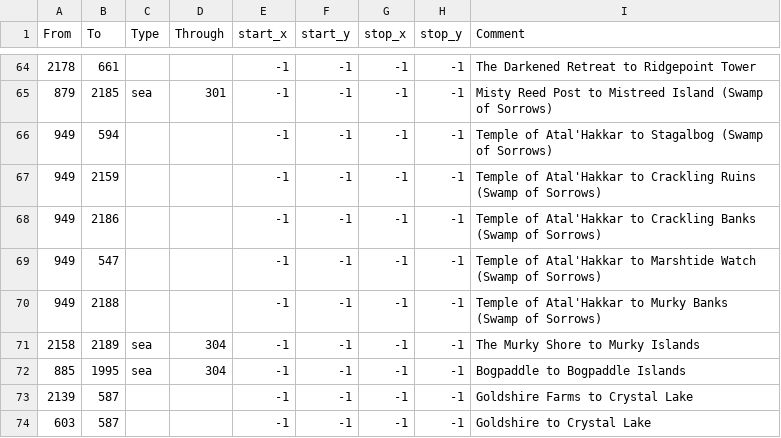
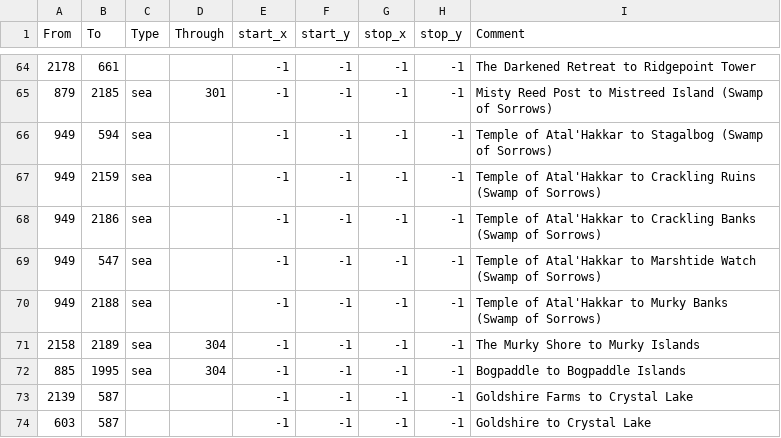
Before and after one commit to dogabeey/WWU, a CSV file: map/adjacencies.csv, drawn as a sheet; only a part is shown, gaps mark what is left out.

```diff
--- a/map/adjacencies.csv
+++ b/map/adjacencies.csv
@@ -65,7 +65,7 @@ From;To;Type;Through;start_x;start_y;stop_x;stop_y;Comment
 879;2185;sea;301;-1;-1;-1;-1;Misty Reed Post to Mistreed Island (Swamp of Sorrows)
-949;594;;;-1;-1;-1;-1;Temple of Atal'Hakkar to Stagalbog  (Swamp of Sorrows)
-949;2159;;;-1;-1;-1;-1;Temple of Atal'Hakkar to Crackling Ruins  (Swamp of Sorrows)
-949;2186;;;-1;-1;-1;-1;Temple of Atal'Hakkar to Crackling Banks (Swamp of Sorrows)
-949;547;;;-1;-1;-1;-1;Temple of Atal'Hakkar to Marshtide Watch (Swamp of Sorrows)
-949;2188;;;-1;-1;-1;-1;Temple of Atal'Hakkar to Murky Banks (Swamp of Sorrows)
+949;594;sea;;-1;-1;-1;-1;Temple of Atal'Hakkar to Stagalbog  (Swamp of Sorrows)
+949;2159;sea;;-1;-1;-1;-1;Temple of Atal'Hakkar to Crackling Ruins  (Swamp of Sorrows)
+949;2186;sea;;-1;-1;-1;-1;Temple of Atal'Hakkar to Crackling Banks (Swamp of Sorrows)
+949;547;sea;;-1;-1;-1;-1;Temple of Atal'Hakkar to Marshtide Watch (Swamp of Sorrows)
+949;2188;sea;;-1;-1;-1;-1;Temple of Atal'Hakkar to Murky Banks (Swamp of Sorrows)
 2158;2189;sea;304;-1;-1;-1;-1;The Murky Shore to Murky Islands
```
Also changed, not shown: 19 other files.
